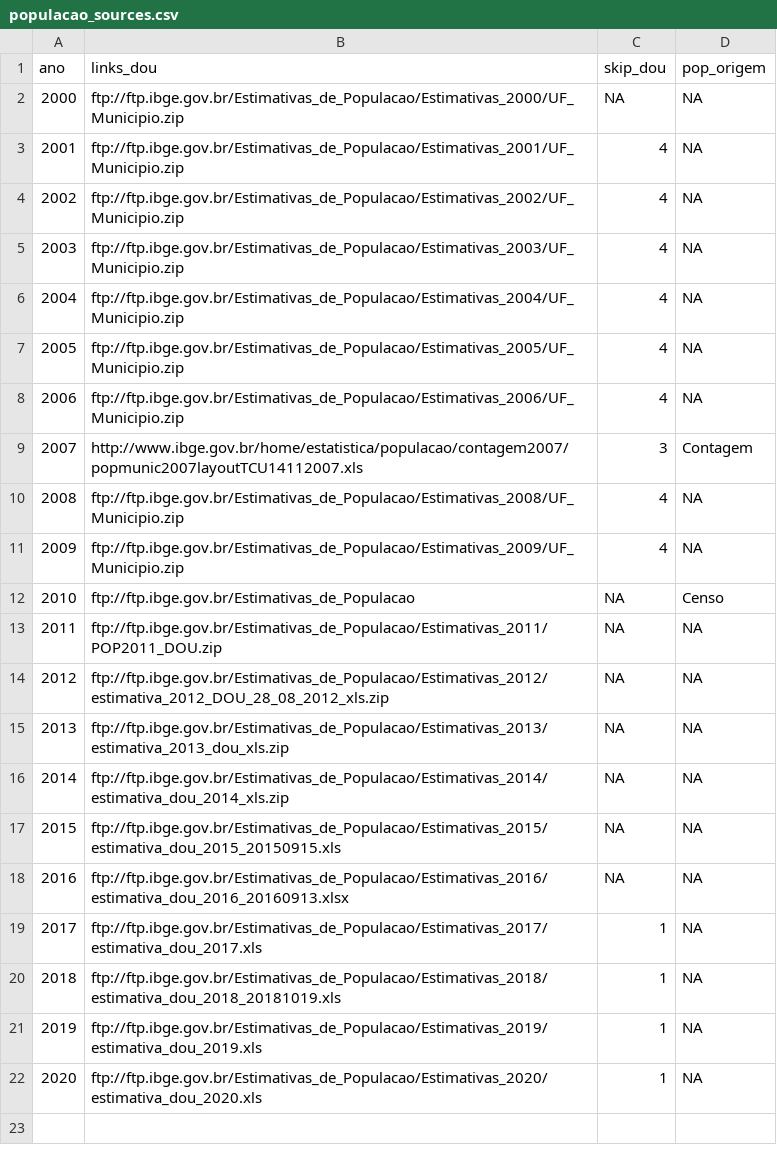
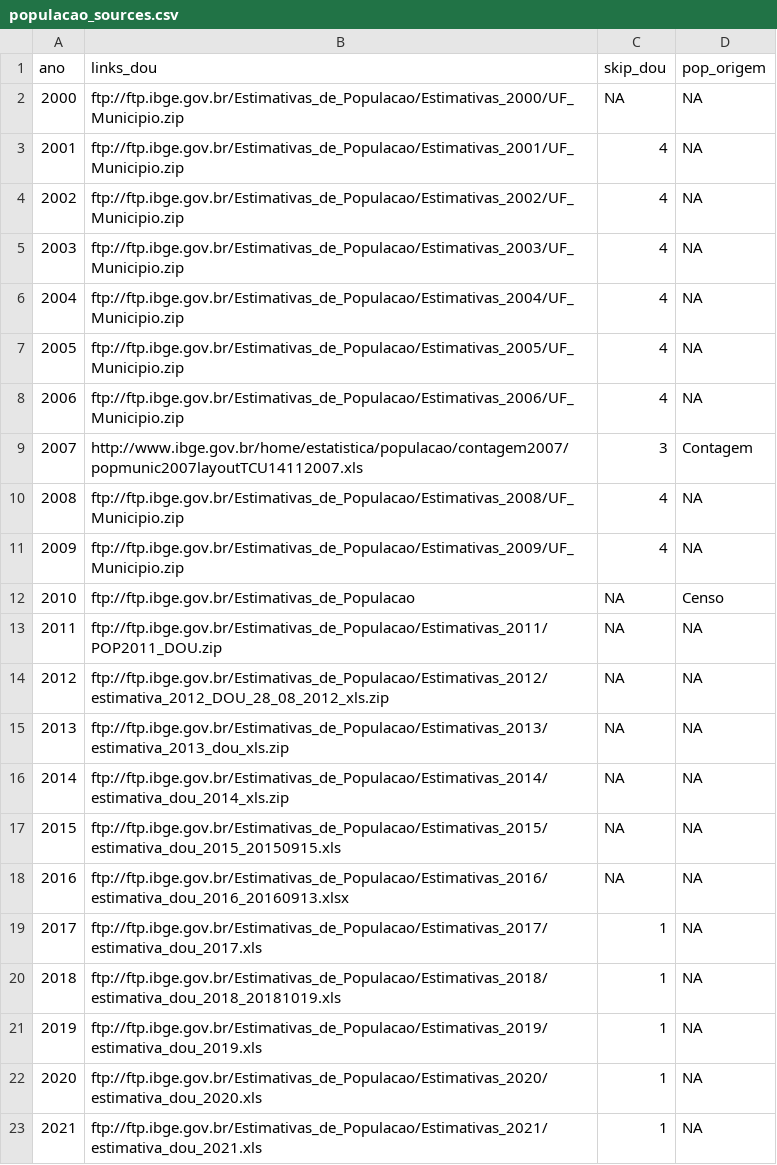
Before and after one commit to tbrugz/ribge, a CSV file: doc/populacao_sources.csv, drawn as a sheet.

Commit message:
populacao: added 2021 estimates

```diff
--- a/doc/populacao_sources.csv
+++ b/doc/populacao_sources.csv
@@ -22 +22,2 @@ ano,links_dou,skip_dou,pop_origem
 2020,ftp://ftp.ibge.gov.br/Estimativas_de_Populacao/Estimativas_2020/estimativa_dou_2020.xls,1,NA
+2021,ftp://ftp.ibge.gov.br/Estimativas_de_Populacao/Estimativas_2021/estimativa_dou_2021.xls,1,NA
```
Also changed, not shown: 4 other files.
